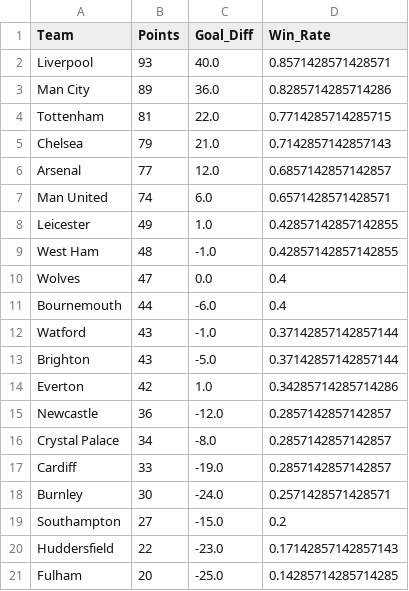
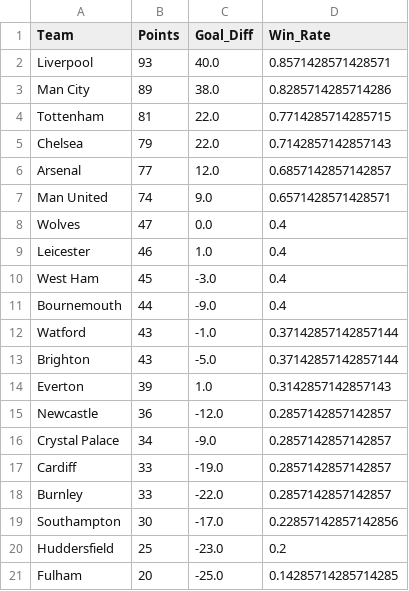
Before and after one commit to woongbinchoi/English-Premier-League-Prediction, a CSV file: data/statistics/round_rankings/prediction_ranking_2019-04-20.csv, drawn as a sheet.

```diff
--- a/data/statistics/round_rankings/prediction_ranking_2019-04-20.csv
+++ b/data/statistics/round_rankings/prediction_ranking_2019-04-20.csv
@@ -2,20 +2,20 @@ Team,Points,Goal_Diff,Win_Rate
 Liverpool,93,40.0,0.8571428571428571
-Man City,89,36.0,0.8285714285714286
+Man City,89,38.0,0.8285714285714286
 Tottenham,81,22.0,0.7714285714285715
-Chelsea,79,21.0,0.7142857142857143
+Chelsea,79,22.0,0.7142857142857143
 Arsenal,77,12.0,0.6857142857142857
-Man United,74,6.0,0.6571428571428571
-Leicester,49,1.0,0.42857142857142855
-West Ham,48,-1.0,0.42857142857142855
+Man United,74,9.0,0.6571428571428571
 Wolves,47,0.0,0.4
-Bournemouth,44,-6.0,0.4
+Leicester,46,1.0,0.4
+West Ham,45,-3.0,0.4
+Bournemouth,44,-9.0,0.4
 Watford,43,-1.0,0.37142857142857144
 Brighton,43,-5.0,0.37142857142857144
-Everton,42,1.0,0.34285714285714286
+Everton,39,1.0,0.3142857142857143
 Newcastle,36,-12.0,0.2857142857142857
-Crystal Palace,34,-8.0,0.2857142857142857
+Crystal Palace,34,-9.0,0.2857142857142857
 Cardiff,33,-19.0,0.2857142857142857
-Burnley,30,-24.0,0.2571428571428571
-Southampton,27,-15.0,0.2
-Huddersfield,22,-23.0,0.17142857142857143
+Burnley,33,-22.0,0.2857142857142857
+Southampton,30,-17.0,0.22857142857142856
+Huddersfield,25,-23.0,0.2
 Fulham,20,-25.0,0.14285714285714285
```
Also changed, not shown: data/cleaned/2018-2019.csv, data/model_confidence.csv, 27 other files.
